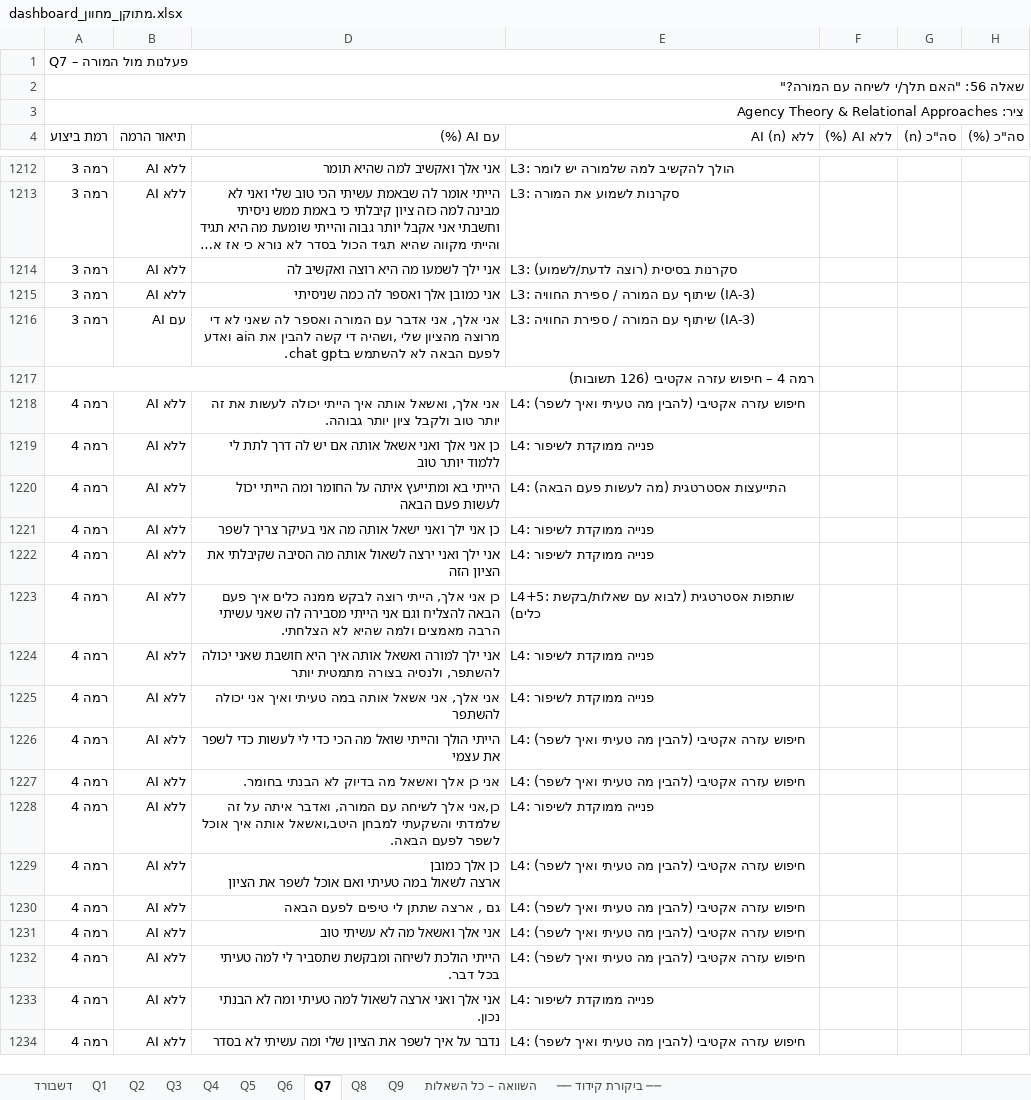
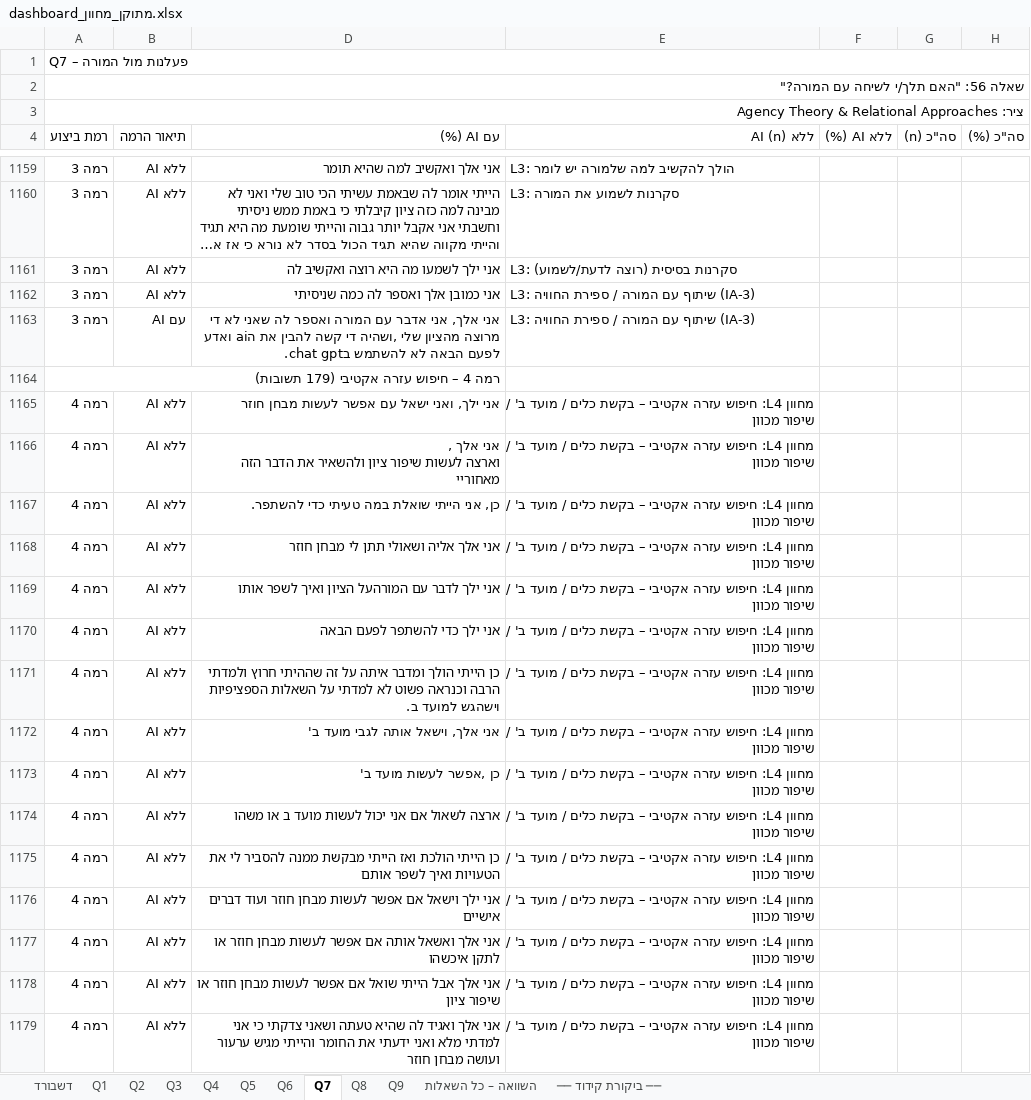
Before and after one commit to Hanyshil/hany, an Excel workbook: dashboard_מתוקן_מחוון.xlsx, sheet Q7, drawn as a sheet; only a part is shown, gaps mark what is left out; the shorter side is filled out with more unchanged rows; long unchanged cells end in …; values as stored, in another font and other column widths than the file's, no cell formats; removed rows and columns are numbered as before the commit, all else as after; ↵ is a line break in a cell; the diff covers the shown part only; the diff names each change by its address in the sheet, - before the commit and + after, or states it on an @@ line.

```diff
--- a/dashboard_מתוקן_מחוון.xlsx (sheet Q7)
+++ b/dashboard_מתוקן_מחוון.xlsx (sheet Q7)
-A1164 (רמת ביצוע): רמה 4 – חיפוש עזרה אקטיבי (126 תשובות)
+A1164 (רמת ביצוע): רמה 4 – חיפוש עזרה אקטיבי (179 תשובות)
-A1217:E1217 merged
+row 1165: רמה 4 | ללא AI | אני ילך, ואני ישאל עם אפשר לעשות מבחן חוזר | מחוון L4: חיפוש עזרה אקטיבי – בקשת כלים / מועד ב' / שיפור מכוון
+row 1166: רמה 4 | ללא AI | אני אלך , ↵ וארצה לעשות שיפור ציון ולהשאיר את הדבר הזה מאחוריי | מחוון L4: חיפוש עזרה אקטיבי – בקשת כלים / מועד ב' / שיפור מכוון
+row 1167: רמה 4 | ללא AI | כן, אני הייתי שואלת במה טעיתי כדי להשתפר. | מחוון L4: חיפוש עזרה אקטיבי – בקשת כלים / מועד ב' / שיפור מכוון
+row 1168: רמה 4 | ללא AI | אני אלך אליה ושאולי תתן לי מבחן חוזר | מחוון L4: חיפוש עזרה אקטיבי – בקשת כלים / מועד ב' / שיפור מכוון
+row 1169: רמה 4 | ללא AI | אני ילך לדבר עם המורהעל הציון ואיך לשפר אותו | מחוון L4: חיפוש עזרה אקטיבי – בקשת כלים / מועד ב' / שיפור מכוון
+row 1170: רמה 4 | ללא AI | אני ילך כדי להשתפר לפעם הבאה | מחוון L4: חיפוש עזרה אקטיבי – בקשת כלים / מועד ב' / שיפור מכוון
+row 1171: רמה 4 | ללא AI | כן הייתי הולך ומדבר איתה על זה שההיתי חרוץ ולמדתי הרבה וכנראה פשוט לא למדתי על השאלות הספציפיות וישהגש למועד ב. | מחוון L4: חיפוש עזרה אקטיבי – בקשת כלים / מועד ב' / שיפור מכוון
+row 1172: רמה 4 | ללא AI | אני אלך, וישאל אותה לגבי מועד ב' | מחוון L4: חיפוש עזרה אקטיבי – בקשת כלים / מועד ב' / שיפור מכוון
+row 1173: רמה 4 | ללא AI | כן ,אפשר לעשות מועד ב' | מחוון L4: חיפוש עזרה אקטיבי – בקשת כלים / מועד ב' / שיפור מכוון
+row 1174: רמה 4 | ללא AI | ארצה לשאול אם אני יכול לעשות מועד ב או משהו | מחוון L4: חיפוש עזרה אקטיבי – בקשת כלים / מועד ב' / שיפור מכוון
+row 1175: רמה 4 | ללא AI | כן הייתי הולכת ואז הייתי מבקשת ממנה להסביר לי את הטעויות ואיך לשפר אותם | מחוון L4: חיפוש עזרה אקטיבי – בקשת כלים / מועד ב' / שיפור מכוון
+row 1176: רמה 4 | ללא AI | אני ילך וישאל אם אפשר לעשות מבחן חוזר ועוד דברים אישיים | מחוון L4: חיפוש עזרה אקטיבי – בקשת כלים / מועד ב' / שיפור מכוון
+row 1177: רמה 4 | ללא AI | אני אלך ואשאל אותה אם אפשר לעשות מבחן חוזר או לתקן איכשהו | מחוון L4: חיפוש עזרה אקטיבי – בקשת כלים / מועד ב' / שיפור מכוון
+row 1178: רמה 4 | ללא AI | אני אלך אבל הייתי שואל אם אפשר לעשות מבחן חוזר או שיפור ציון | מחוון L4: חיפוש עזרה אקטיבי – בקשת כלים / מועד ב' / שיפור מכוון
+row 1179: רמה 4 | ללא AI | אני אלך ואגיד לה שהיא טעתה ושאני צדקתי כי אני למדתי מלא ואני ידעתי את החומר והייתי מגיש ערעור ועושה מבחן חוזר | מחוון L4: חיפוש עזרה אקטיבי – בקשת כלים / מועד ב' / שיפור מכוון
```
Also changed, not shown: 56 added rows, 71 removed rows, 16 edited cells and merged cells elsewhere in this sheet, sheet Q5, sheet Q8, cell formats, hidden cells, 1 other file.
